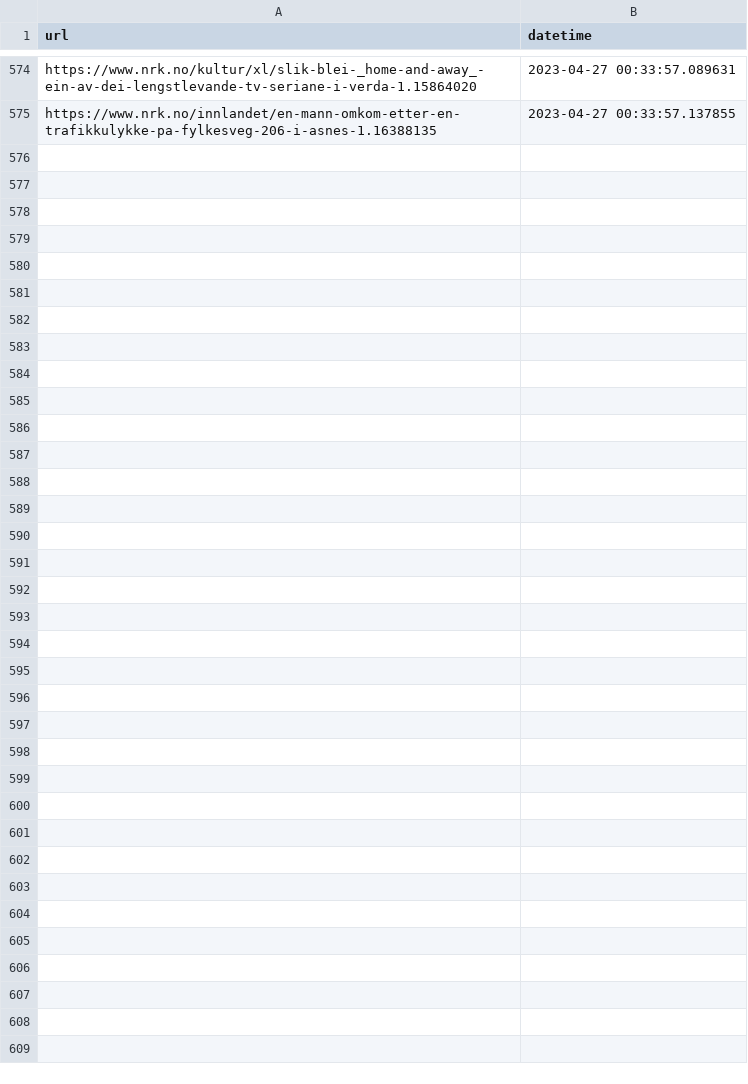
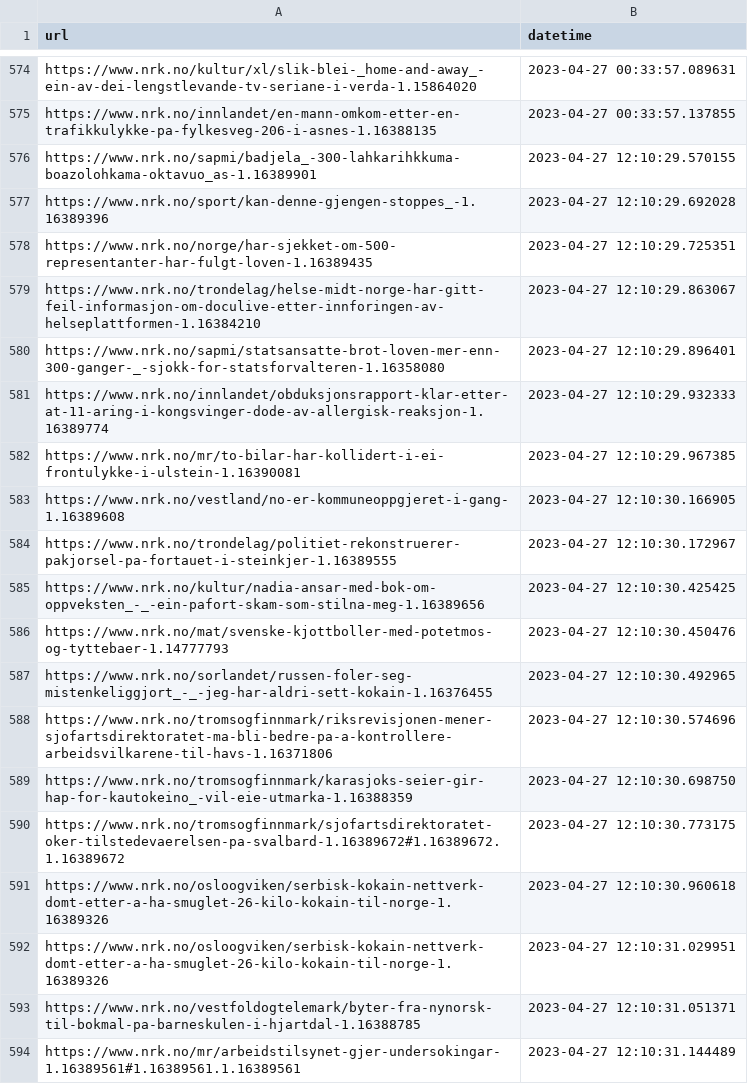
Before and after one commit to EllingOftedal/GIS-Blog, a CSV file: scripts/nrk/global/results/visited_articles_country.csv, drawn as a sheet; only a part is shown, gaps mark what is left out; the diff covers the shown part only; the diff names each change by its address in the sheet, - before the commit and + after, or states it on an @@ line.

```diff
--- a/scripts/nrk/global/results/visited_articles_country.csv
+++ b/scripts/nrk/global/results/visited_articles_country.csv
+row 576: https://www.nrk.no/sapmi/badjela_-300-lahkarihkkuma-boazolohkama-oktavuo_as-1.16389901 | 2023-04-27 12:10:29.570155
+row 577: https://www.nrk.no/sport/kan-denne-gjengen-stoppes_-1.16389396 | 2023-04-27 12:10:29.692028
+row 578: https://www.nrk.no/norge/har-sjekket-om-500-representanter-har-fulgt-loven-1.16389435 | 2023-04-27 12:10:29.725351
+row 579: https://www.nrk.no/trondelag/helse-midt-norge-har-gitt-feil-informasjon-om-doculive-etter-innforingen-av-helseplattformen-1.16384210 | 2023-04-27 12:10:29.863067
+row 580: https://www.nrk.no/sapmi/statsansatte-brot-loven-mer-enn-300-ganger-_-sjokk-for-statsforvalteren-1.16358080 | 2023-04-27 12:10:29.896401
+row 581: https://www.nrk.no/innlandet/obduksjonsrapport-klar-etter-at-11-aring-i-kongsvinger-dode-av-allergisk-reaksjon-1.16389774 | 2023-04-27 12:10:29.932333
+row 582: https://www.nrk.no/mr/to-bilar-har-kollidert-i-ei-frontulykke-i-ulstein-1.16390081 | 2023-04-27 12:10:29.967385
+row 583: https://www.nrk.no/vestland/no-er-kommuneoppgjeret-i-gang-1.16389608 | 2023-04-27 12:10:30.166905
+row 584: https://www.nrk.no/trondelag/politiet-rekonstruerer-pakjorsel-pa-fortauet-i-steinkjer-1.16389555 | 2023-04-27 12:10:30.172967
+row 585: https://www.nrk.no/kultur/nadia-ansar-med-bok-om-oppveksten_-_-ein-pafort-skam-som-stilna-meg-1.16389656 | 2023-04-27 12:10:30.425425
+row 586: https://www.nrk.no/mat/svenske-kjottboller-med-potetmos-og-tyttebaer-1.14777793 | 2023-04-27 12:10:30.450476
+row 587: https://www.nrk.no/sorlandet/russen-foler-seg-mistenkeliggjort_-_-jeg-har-aldri-sett-kokain-1.16376455 | 2023-04-27 12:10:30.492965
+row 588: https://www.nrk.no/tromsogfinnmark/riksrevisjonen-mener-sjofartsdirektoratet-ma-bli-bedre-pa-a-kontrollere-arbeidsvilkarene-til-havs-1.16371806 | 2023-04-27 12:10:30.574696
+row 589: https://www.nrk.no/tromsogfinnmark/karasjoks-seier-gir-hap-for-kautokeino_-vil-eie-utmarka-1.16388359 | 2023-04-27 12:10:30.698750
+row 590: https://www.nrk.no/tromsogfinnmark/sjofartsdirektoratet-oker-tilstedevaerelsen-pa-svalbard-1.16389672#1.16389672.1.16389672 | 2023-04-27 12:10:30.773175
+row 591: https://www.nrk.no/osloogviken/serbisk-kokain-nettverk-domt-etter-a-ha-smuglet-26-kilo-kokain-til-norge-1.16389326 | 2023-04-27 12:10:30.960618
+row 592: https://www.nrk.no/osloogviken/serbisk-kokain-nettverk-domt-etter-a-ha-smuglet-26-kilo-kokain-til-norge-1.16389326 | 2023-04-27 12:10:31.029951
+row 593: https://www.nrk.no/vestfoldogtelemark/byter-fra-nynorsk-til-bokmal-pa-barneskulen-i-hjartdal-1.16388785 | 2023-04-27 12:10:31.051371
+row 594: https://www.nrk.no/mr/arbeidstilsynet-gjer-undersokingar-1.16389561#1.16389561.1.16389561 | 2023-04-27 12:10:31.144489
```
Also changed, not shown: 12 added rows elsewhere in this file, scripts/nrk/inland/results/visited_articles_innland.csv, 2 other files.
